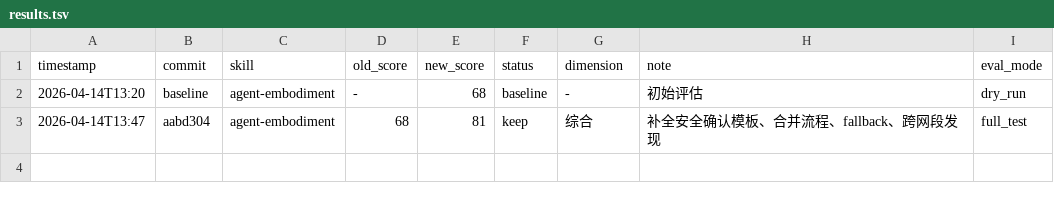
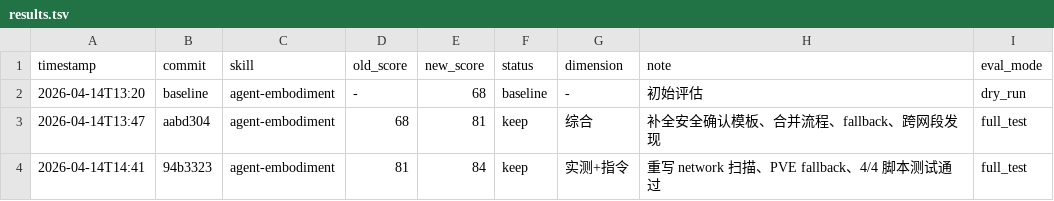
Before and after one commit to Igloo302/agent-embodiment, a TSV file: results.tsv, drawn as a sheet.

Commit message:
score: 81 → 84 (+3)

```diff
--- a/results.tsv
+++ b/results.tsv
@@ -3 +3,2 @@ timestamp	commit	skill	old_score	new_score	status	dimension	note	eval_mode
 2026-04-14T13:47	aabd304	agent-embodiment	68	81	keep	综合	补全安全确认模板、合并流程、fallback、跨网段发现	full_test
+2026-04-14T14:41	94b3323	agent-embodiment	81	84	keep	实测+指令	重写 network 扫描、PVE fallback、4/4 脚本测试通过	full_test
```
